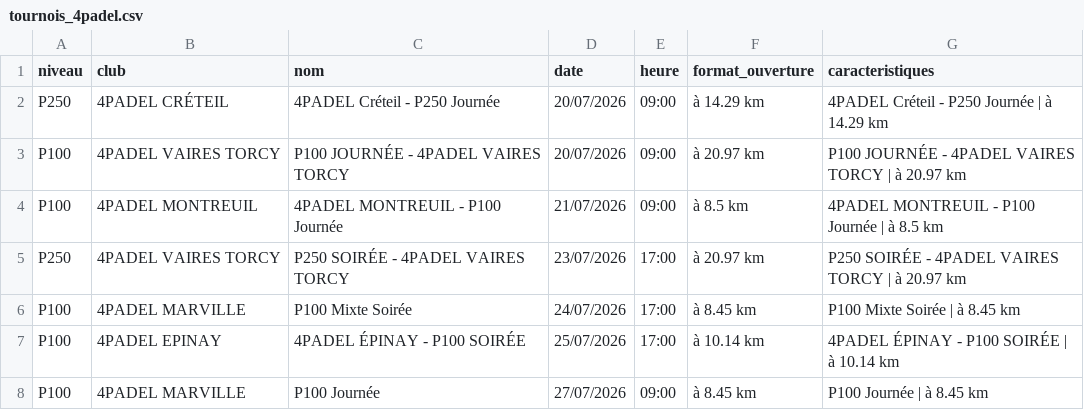
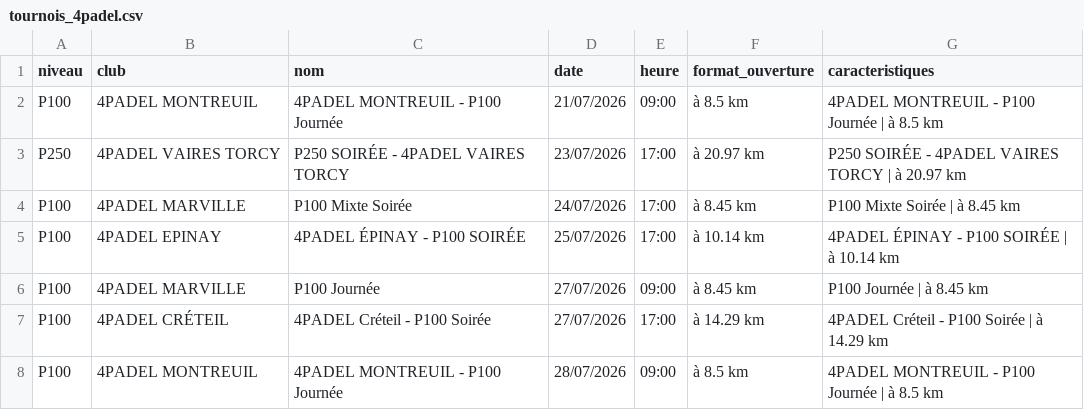
Before and after one commit to TheBigLouloup/Padel, a CSV file: tournois_4padel.csv, drawn as a sheet; only a part is shown; the shorter side is filled out with more unchanged rows; the diff names each change by its address in the sheet, - before the commit and + after, or states it on an @@ line.

```diff
--- a/tournois_4padel.csv
+++ b/tournois_4padel.csv
-row 2: P250 | 4PADEL CRÉTEIL | 4PADEL Créteil - P250 Journée | 20/07/2026 | 09:00 | à 14.29 km | 4PADEL Créteil - P250 Journée | à 14.29 km
-row 3: P100 | 4PADEL VAIRES TORCY | P100 JOURNÉE - 4PADEL VAIRES TORCY | 20/07/2026 | 09:00 | à 20.97 km | P100 JOURNÉE - 4PADEL VAIRES TORCY | à 20.97 km
```
